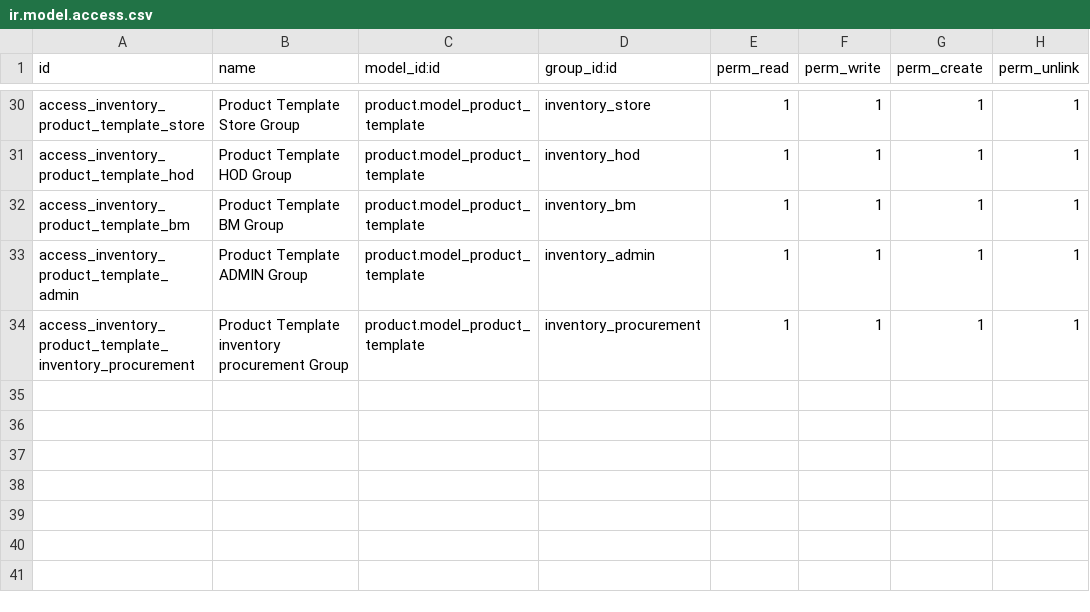
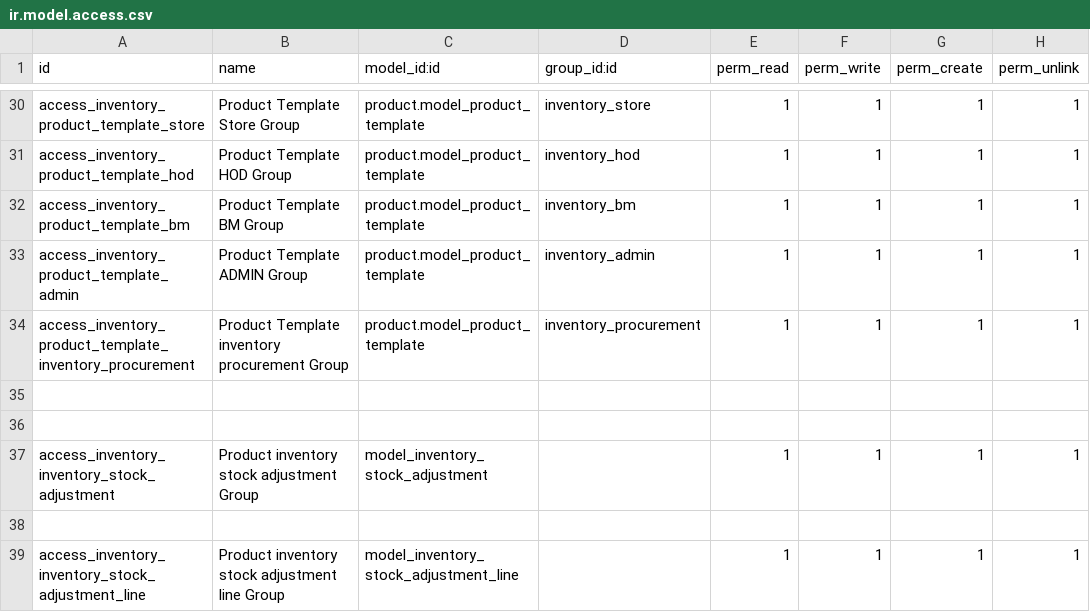
Before and after one commit to loomoni/GNTz, a CSV file: custom_inventory/security/ir.model.access.csv, drawn as a sheet; only a part is shown, gaps mark what is left out; the diff names each change by its address in the sheet, - before the commit and + after, or states it on an @@ line.

Commit message:
adjustment added

```diff
--- a/custom_inventory/security/ir.model.access.csv
+++ b/custom_inventory/security/ir.model.access.csv
+row 35: (empty)
+row 36: (empty)
+row 37: access_inventory_inventory_stock_adjustment | Product inventory stock adjustment Group | model_inventory_stock_adjustment |  | 1 | 1 | 1 | 1
+row 38: (empty)
+row 39: access_inventory_inventory_stock_adjustment_line | Product inventory stock adjustment line Group | model_inventory_stock_adjustment_line |  | 1 | 1 | 1 | 1
```
Also changed, not shown: 6 other files.
